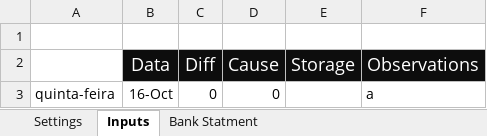
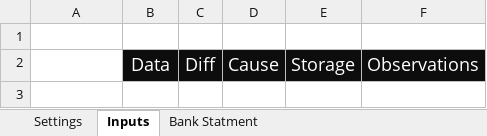
Before and after one commit to RafaelSaesPalaria/contabil-sheet, an Excel workbook: accounting.xlsm, sheet Inputs, drawn as a sheet; values as stored, in another font and other column widths than the file's, no borders; charts and pictures and conditional formats not drawn; the diff names each change by its address in the sheet, - before the commit and + after, or states it on an @@ line.

Commit message:
delete inputs after extract

```diff
--- a/accounting.xlsm (sheet Inputs)
+++ b/accounting.xlsm (sheet Inputs)
-row 3: quinta-feira | 16-Oct | 0 | 0 |  | a
```
Also changed, not shown: sheet Bank Statment, charts or pictures.
